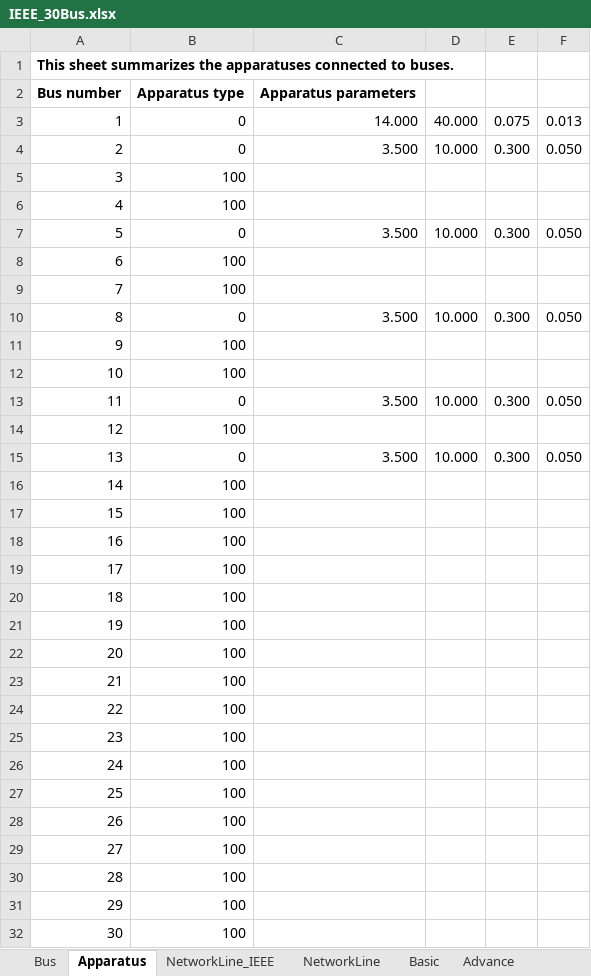
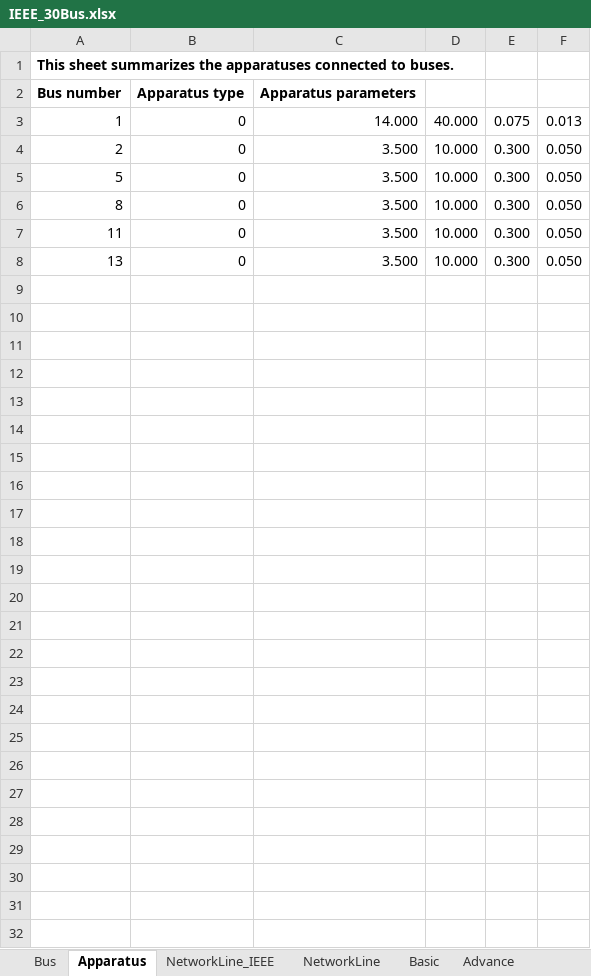
Before and after one commit to Future-Power-Networks/Simplus-Grid-Tool, an Excel workbook: Examples/AcPowerSystem/IEEE_30Bus/IEEE_30Bus.xlsx, sheet Apparatus, drawn as a sheet; values as stored, in another font and other column widths than the file's, no borders; the diff names each change by its address in the sheet, - before the commit and + after, or states it on an @@ line.

Commit message:
Update for Excel
Test 30 bus system: remove floating bus settings, add small resistance for transformer windings.

Save more figures for debug.

Improve print in the command window.

```diff
--- a/Examples/AcPowerSystem/IEEE_30Bus/IEEE_30Bus.xlsx (sheet Apparatus)
+++ b/Examples/AcPowerSystem/IEEE_30Bus/IEEE_30Bus.xlsx (sheet Apparatus)
-row 5: 3 | 100
-row 6: 4 | 100
-row 8: 6 | 100
-row 9: 7 | 100
-row 11: 9 | 100
-row 12: 10 | 100
-row 14: 12 | 100
-row 16: 14 | 100
-row 17: 15 | 100
-row 18: 16 | 100
-row 19: 17 | 100
-row 20: 18 | 100
-row 21: 19 | 100
-row 22: 20 | 100
-row 23: 21 | 100
-row 24: 22 | 100
-row 25: 23 | 100
-row 26: 24 | 100
-row 27: 25 | 100
-row 28: 26 | 100
-row 29: 27 | 100
-row 30: 28 | 100
-row 31: 29 | 100
-row 32: 30 | 100
```
Also changed, not shown: sheet NetworkLine_IEEE, Examples/AcPowerSystem/IEEE_14Bus/IEEE_14Bus.xlsx, 6 other files.
